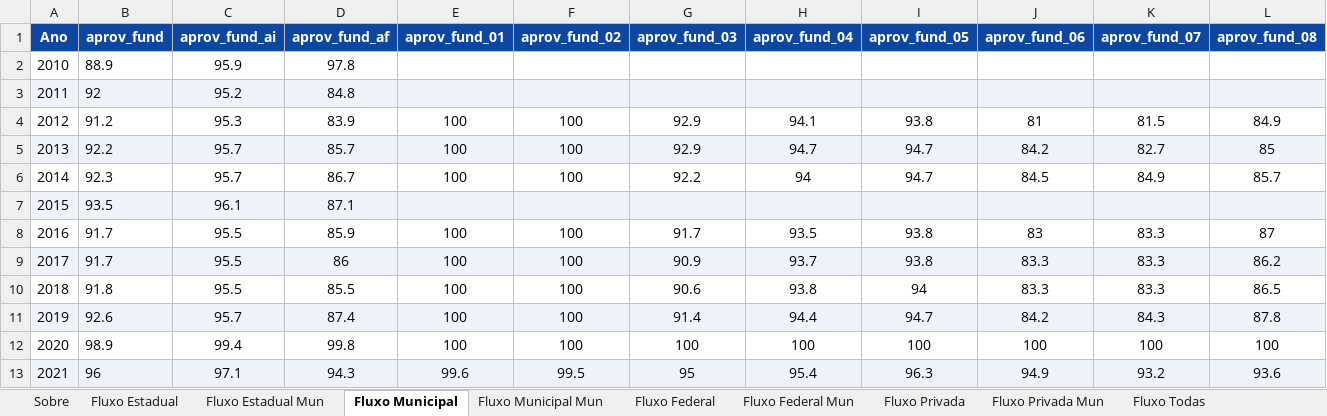
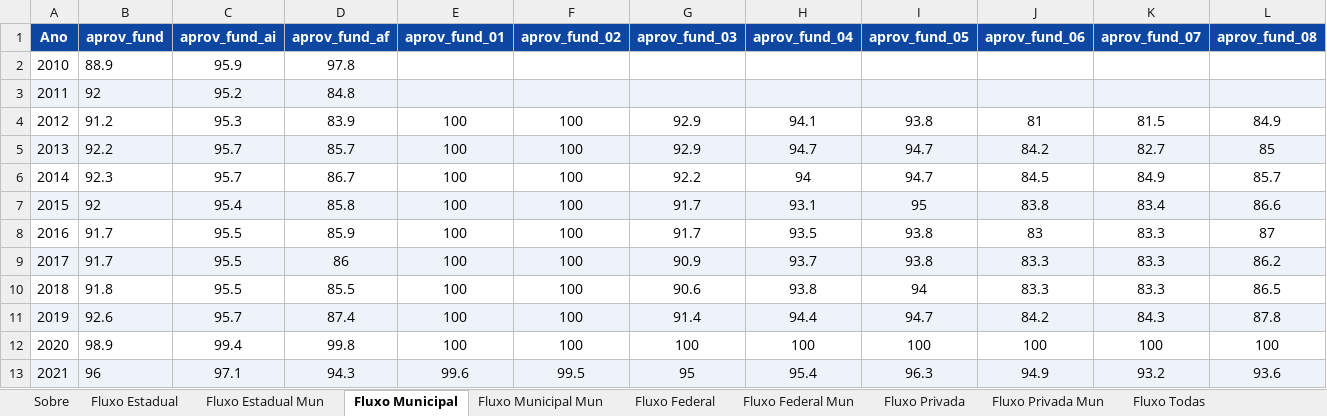
Before and after one commit to CEBE-RS/indicadores-educacionais, an Excel workbook: dados/downloads/dados_fluxo_rendimento.xlsx, sheet Fluxo Municipal, drawn as a sheet; only a part is shown; values as stored, in another font and other column widths than the file's, no borders; the diff covers the shown part only; the diff names each change by its address in the sheet, - before the commit and + after, or states it on an @@ line.

```diff
--- a/dados/downloads/dados_fluxo_rendimento.xlsx (sheet Fluxo Municipal)
+++ b/dados/downloads/dados_fluxo_rendimento.xlsx (sheet Fluxo Municipal)
-B7 (aprov_fund): 93.5
+B7 (aprov_fund): 92
-C7 (aprov_fund_ai): 96.1
+C7 (aprov_fund_ai): 95.4
-D7 (aprov_fund_af): 87.1
+D7 (aprov_fund_af): 85.8
-E7 (aprov_fund_01): (empty)
+E7 (aprov_fund_01): 100
-F7 (aprov_fund_02): (empty)
+F7 (aprov_fund_02): 100
-G7 (aprov_fund_03): (empty)
+G7 (aprov_fund_03): 91.7
-H7 (aprov_fund_04): (empty)
+H7 (aprov_fund_04): 93.1
-I7 (aprov_fund_05): (empty)
+I7 (aprov_fund_05): 95
-J7 (aprov_fund_06): (empty)
+J7 (aprov_fund_06): 83.8
-K7 (aprov_fund_07): (empty)
+K7 (aprov_fund_07): 83.4
-L7 (aprov_fund_08): (empty)
+L7 (aprov_fund_08): 86.6
```
Also changed, not shown: 40 edited cells elsewhere in this sheet, sheet Fluxo Privada, sheet Fluxo Estadual, sheet Fluxo Todas, sheet Fluxo Federal, dados/downloads/dados_acesso_matriculas.xlsx, dados/downloads/dados_docencia.xlsx, 11 other files.
